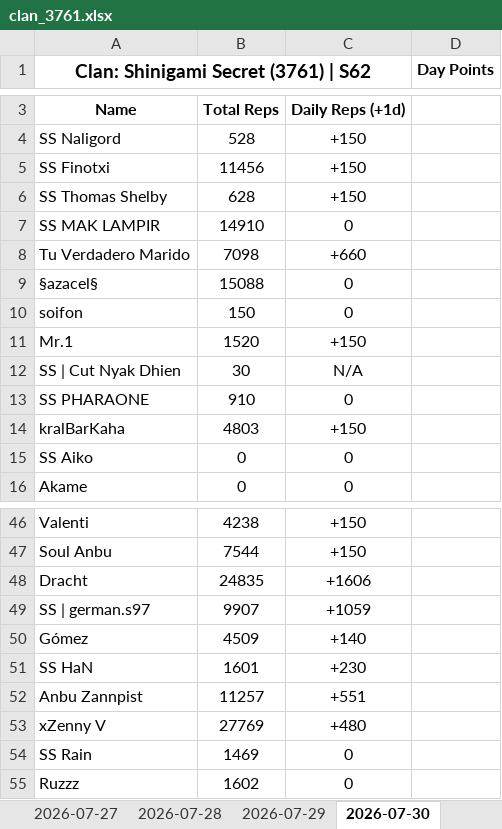
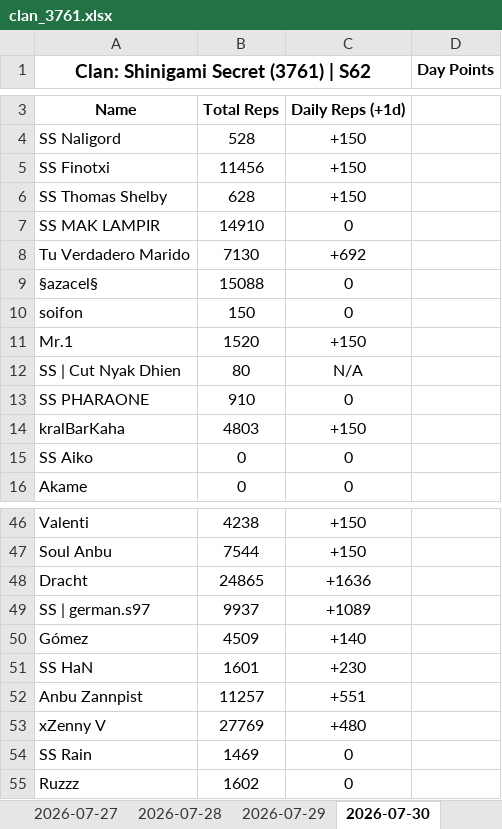
Before and after one commit to Abyssteroth/ShinigamiSecret-Reps, an Excel workbook: clan_3761.xlsx, sheet 2026-07-30, drawn as a sheet; only a part is shown, gaps mark what is left out; values as stored, in another font and other column widths than the file's, no borders; the diff covers the shown part only; the diff names each change by its address in the sheet, - before the commit and + after, or states it on an @@ line.

```diff
--- a/clan_3761.xlsx (sheet 2026-07-30)
+++ b/clan_3761.xlsx (sheet 2026-07-30)
-B8: 7098
+B8: 7130
-C8: +660
+C8: +692
-B12: 30
+B12: 80
-B48: 24835
+B48: 24865
-C48: +1606
+C48: +1636
-B49: 9907
+B49: 9937
-C49: +1059
+C49: +1089
```
Also changed, not shown: 1 added row, 1 removed row and 18 edited cells elsewhere in this sheet, 6 other files.
